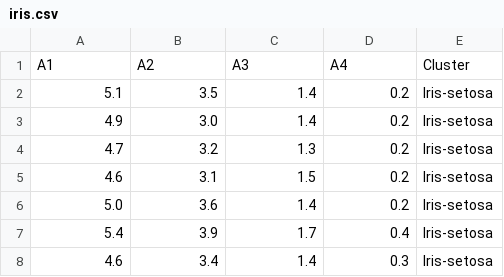
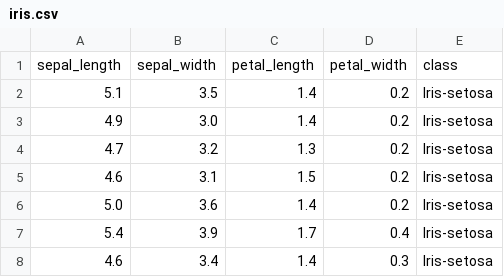
Before and after one commit to ilmariMantysaari/KD-coursework, a CSV file: iris.csv, drawn as a sheet; only a part is shown.

Commit message:
Add test using iris data for output

```diff
--- a/iris.csv
+++ b/iris.csv
@@ -1,2 +1,2 @@
-A1;A2;A3;A4;Cluster
+sepal_length;sepal_width;petal_length;petal_width;class
 5.1;3.5;1.4;0.2;Iris-setosa
```
Also changed, not shown: 2 other files.
